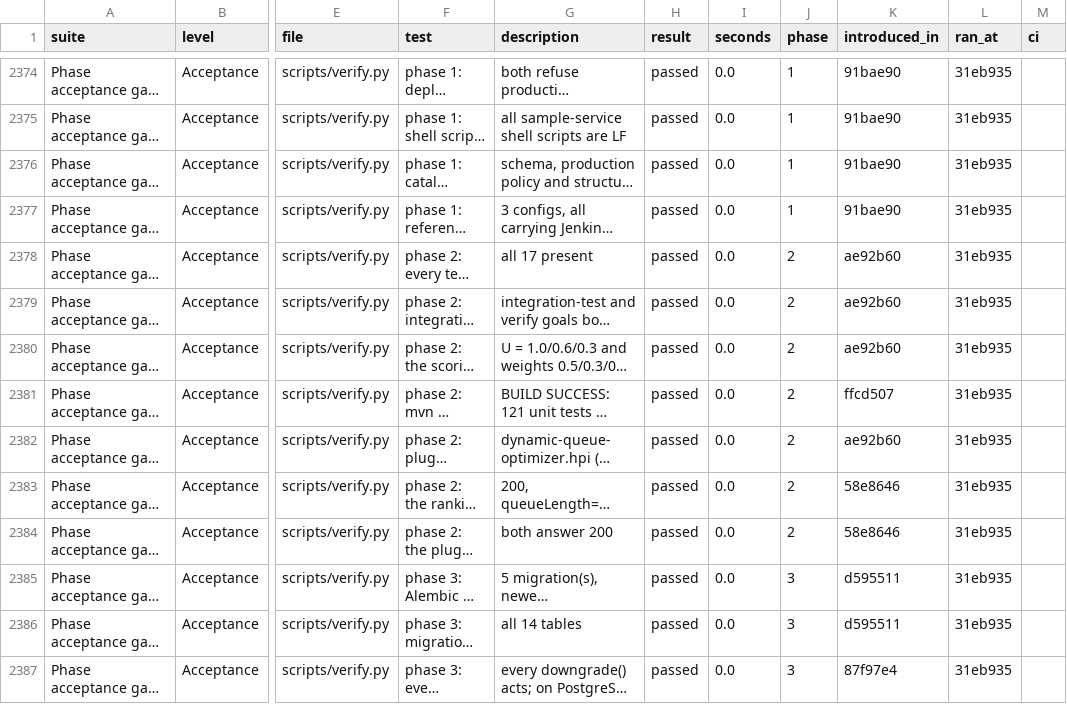
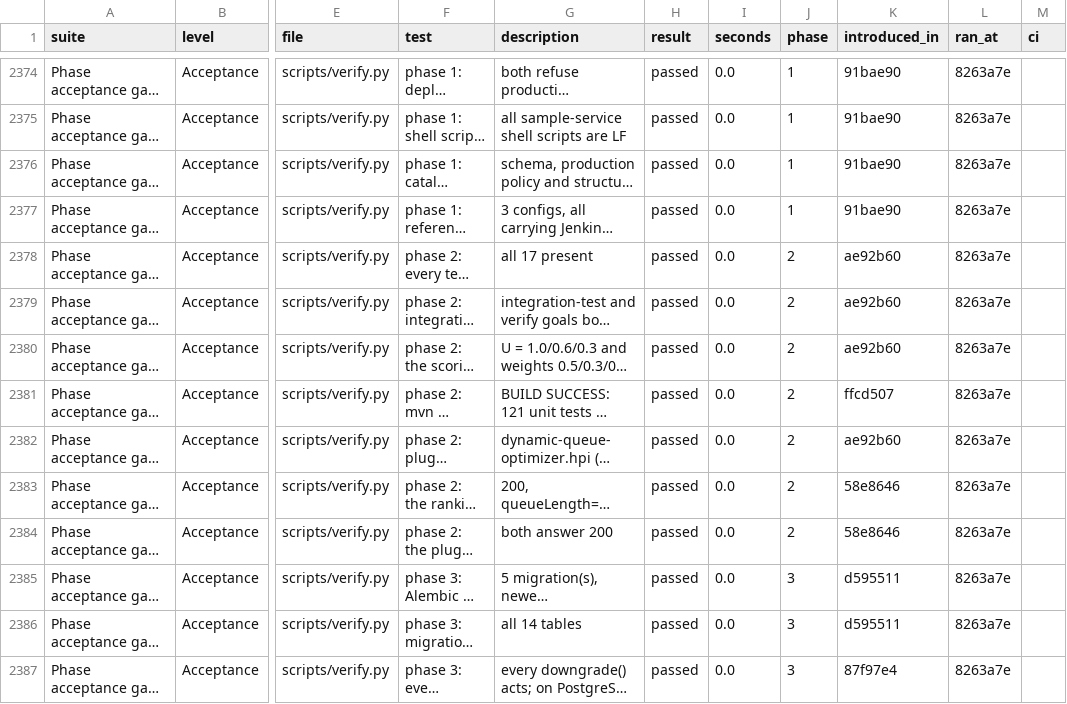
Before and after one commit to haiderali-dev/INTELLIGENT-CI-CD-ORCHESTRATOR-FYP, a CSV file: docs/testing/data/test-register.csv, drawn as a sheet; only a part is shown, gaps mark what is left out; long unchanged cells end in …; the diff covers the shown part only; the diff names each change by its address in the sheet, - before the commit and + after, or states it on an @@ line.

```diff
--- a/docs/testing/data/test-register.csv
+++ b/docs/testing/data/test-register.csv
-L2374:L2387 (ran_at): 31eb935
+L2374:L2387 (ran_at): 8263a7e
```
Also changed, not shown: 86 edited cells elsewhere in this file, docs/testing/data/test-growth.csv, docs/testing/data/test-register-summary.csv, 10 other files.
